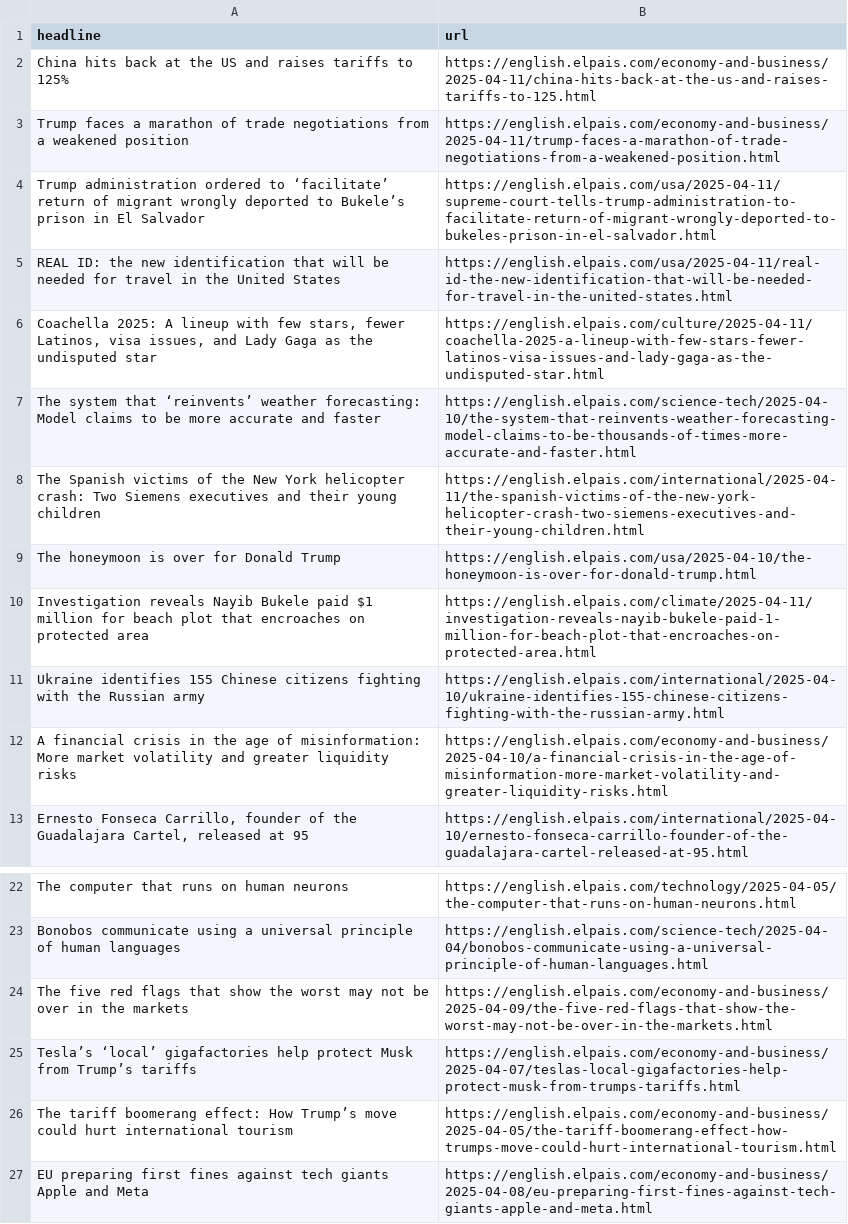
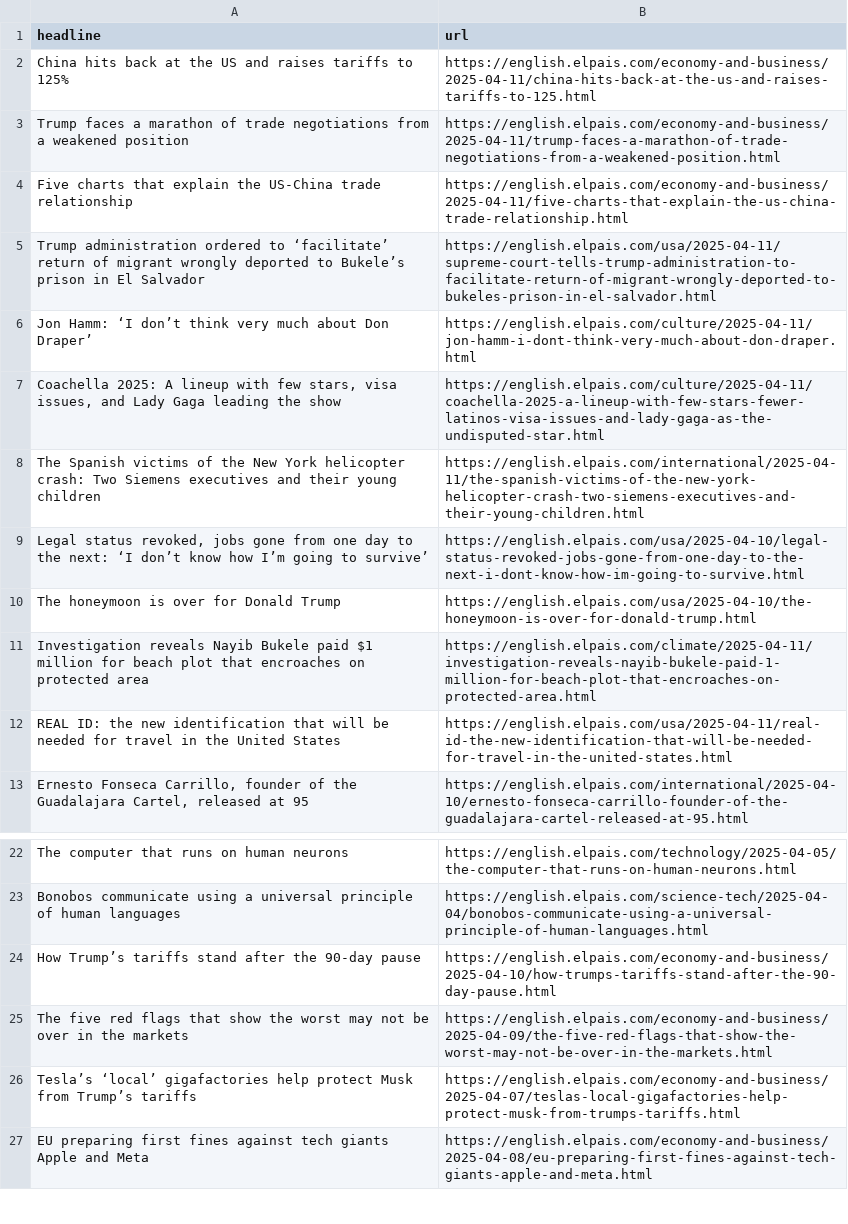
Before and after one commit to masashiijichi/el-pais-autoscraper, a CSV file: headlines.csv, drawn as a sheet; only a part is shown, gaps mark what is left out.

```diff
--- a/headlines.csv
+++ b/headlines.csv
@@ -3,11 +3,11 @@ China hits back at the US and raises tariffs to 125%,https://english.elpais.com/
 Trump faces a marathon of trade negotiations from a weakened position,https://english.elpais.com/economy-and-business/2025-04-11/trump-faces-a-marathon-of-trade-negotiations-from-a-weakened-position.html
+Five charts that explain the US-China trade relationship ,https://english.elpais.com/economy-and-business/2025-04-11/five-charts-that-explain-the-us-china-trade-relationship.html
 Trump administration ordered to ‘facilitate’ return of migrant wrongly deported to Bukele’s prison in El Salvador,https://english.elpais.com/usa/2025-04-11/supreme-court-tells-trump-administration-to-facilitate-return-of-migrant-wrongly-deported-to-bukeles-prison-in-el-salvador.html
-REAL ID: the new identification that will be needed for travel in the United States,https://english.elpais.com/usa/2025-04-11/real-id-the-new-identification-that-will-be-needed-for-travel-in-the-united-states.html
-"Coachella 2025: A lineup with few stars, fewer Latinos, visa issues, and Lady Gaga as the undisputed star",https://english.elpais.com/culture/2025-04-11/coachella-2025-a-lineup-with-few-stars-fewer-latinos-visa-issues-and-lady-gaga-as-the-undisputed-star.html
-The system that ‘reinvents’ weather forecasting: Model claims to be more accurate and faster,https://english.elpais.com/science-tech/2025-04-10/the-system-that-reinvents-weather-forecasting-model-claims-to-be-thousands-of-times-more-accurate-and-faster.html
+Jon Hamm: ‘I don’t think very much about Don Draper’,https://english.elpais.com/culture/2025-04-11/jon-hamm-i-dont-think-very-much-about-don-draper.html
+"Coachella 2025: A lineup with few stars, visa issues, and Lady Gaga leading the show",https://english.elpais.com/culture/2025-04-11/coachella-2025-a-lineup-with-few-stars-fewer-latinos-visa-issues-and-lady-gaga-as-the-undisputed-star.html
 The Spanish victims of the New York helicopter crash: Two Siemens executives and their young children,https://english.elpais.com/international/2025-04-11/the-spanish-victims-of-the-new-york-helicopter-crash-two-siemens-executives-and-their-young-children.html
+"Legal status revoked, jobs gone from one day to the next: ‘I don’t know how I’m going to survive’",https://english.elpais.com/usa/2025-04-10/legal-status-revoked-jobs-gone-from-one-day-to-the-next-i-dont-know-how-im-going-to-survive.html
 The honeymoon is over for Donald Trump,https://english.elpais.com/usa/2025-04-10/the-honeymoon-is-over-for-donald-trump.html
 Investigation reveals Nayib Bukele paid $1 million for beach plot that encroaches on protected area,https://english.elpais.com/climate/2025-04-11/investigation-reveals-nayib-bukele-paid-1-million-for-beach-plot-that-encroaches-on-protected-area.html
-Ukraine identifies 155 Chinese citizens fighting with the Russian army,https://english.elpais.com/international/2025-04-10/ukraine-identifies-155-chinese-citizens-fighting-with-the-russian-army.html
-A financial crisis in the age of misinformation: More market volatility and greater liquidity risks,https://english.elpais.com/economy-and-business/2025-04-10/a-financial-crisis-in-the-age-of-misinformation-more-market-volatility-and-greater-liquidity-risks.html
+REAL ID: the new identification that will be needed for travel in the United States,https://english.elpais.com/usa/2025-04-11/real-id-the-new-identification-that-will-be-needed-for-travel-in-the-united-states.html
 "Ernesto Fonseca Carrillo, founder of the Guadalajara Cartel, released at 95",https://english.elpais.com/international/2025-04-10/ernesto-fonseca-carrillo-founder-of-the-guadalajara-cartel-released-at-95.html
@@ -23,5 +23,5 @@ The computer that runs on human neurons ,https://english.elpais.com/technology/2
 Bonobos communicate using a universal principle of human languages,https://english.elpais.com/science-tech/2025-04-04/bonobos-communicate-using-a-universal-principle-of-human-languages.html
+How Trump’s tariffs stand after the 90-day pause,https://english.elpais.com/economy-and-business/2025-04-10/how-trumps-tariffs-stand-after-the-90-day-pause.html
 The five red flags that show the worst may not be over in the markets,https://english.elpais.com/economy-and-business/2025-04-09/the-five-red-flags-that-show-the-worst-may-not-be-over-in-the-markets.html
 Tesla’s ‘local’ gigafactories help protect Musk from Trump’s tariffs,https://english.elpais.com/economy-and-business/2025-04-07/teslas-local-gigafactories-help-protect-musk-from-trumps-tariffs.html
-The tariff boomerang effect: How Trump’s move could hurt international tourism ,https://english.elpais.com/economy-and-business/2025-04-05/the-tariff-boomerang-effect-how-trumps-move-could-hurt-international-tourism.html
 EU preparing first fines against tech giants Apple and Meta,https://english.elpais.com/economy-and-business/2025-04-08/eu-preparing-first-fines-against-tech-giants-apple-and-meta.html
```
